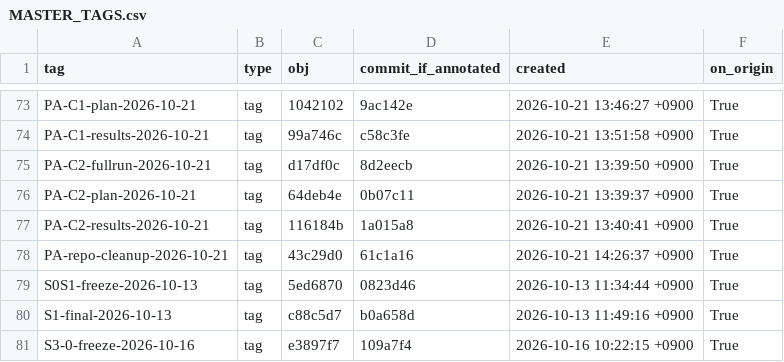
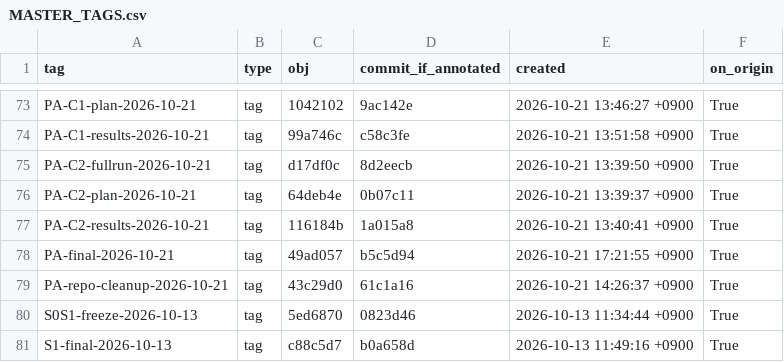
Before and after one commit to LEEYJ1021/transport-knowledge-paper1, a CSV file: paper1/MASTER_TAGS.csv, drawn as a sheet; only a part is shown, gaps mark what is left out; the shorter side is filled out with more unchanged rows; the diff names each change by its address in the sheet, - before the commit and + after, or states it on an @@ line.

```diff
--- a/paper1/MASTER_TAGS.csv
+++ b/paper1/MASTER_TAGS.csv
+row 78: PA-final-2026-10-21 | tag | 49ad057 | b5c5d94 | 2026-10-21 17:21:55 +0900 | True
```
Also changed, not shown: paper1/MASTER_MANIFEST.csv, 1 other file.
